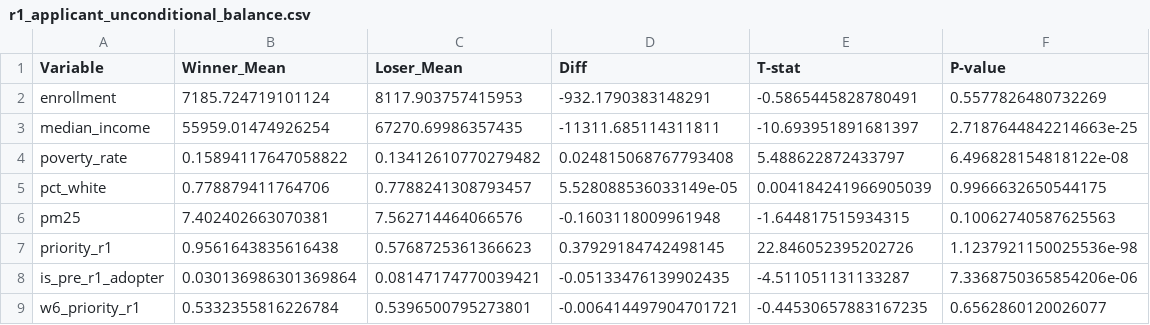
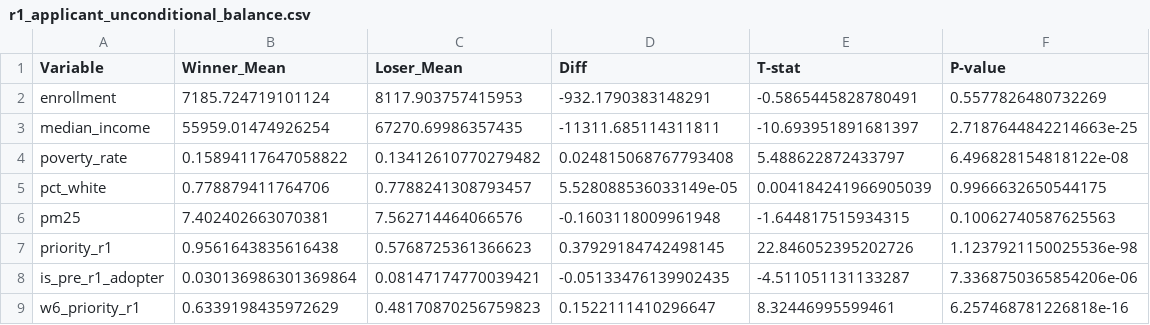
Before and after one commit to anirudh-p/esb-peereffects, a CSV file: 3_Output/Tables/Preliminaries/r1_applicant_unconditional_balance.csv, drawn as a sheet.

Commit message:
Cleaned codebase, rerun pipeline, regenerated output perfectly reproduced

```diff
--- a/3_Output/Tables/Preliminaries/r1_applicant_unconditional_balance.csv
+++ b/3_Output/Tables/Preliminaries/r1_applicant_unconditional_balance.csv
@@ -8,2 +8,2 @@ priority_r1,0.9561643835616438,0.5768725361366623,0.37929184742498145,22.8460523
 is_pre_r1_adopter,0.030136986301369864,0.08147174770039421,-0.05133476139902435,-4.511051131133287,7.3368750365854206e-06
-w6_priority_r1,0.5332355816226784,0.5396500795273801,-0.006414497904701721,-0.44530657883167235,0.6562860120026077
+w6_priority_r1,0.6339198435972629,0.48170870256759823,0.1522111410296647,8.32446995599461,6.257468781226818e-16
```
Also changed, not shown: 3_Output/Tables/Preliminaries/r1_applicant_nonpriority_balance.csv, 3_Output/Tables/Preliminaries/r1_applicant_priority_balance.csv, 32 other files.
